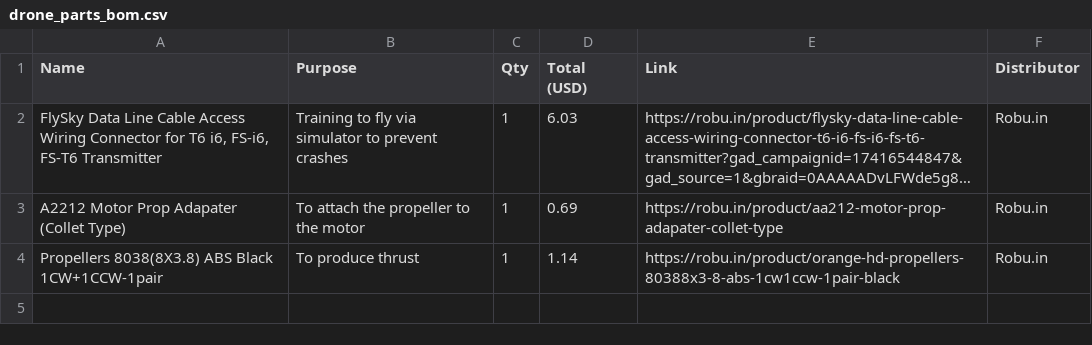
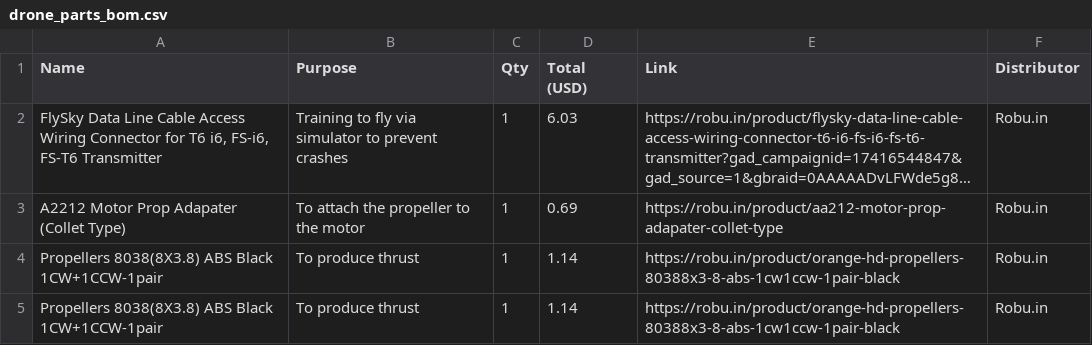
Before and after one commit to DhairyaAPImaster/Trainer-RC-Plane, a CSV file: drone_parts_bom.csv, drawn as a sheet; long unchanged cells end in …; the diff names each change by its address in the sheet, - before the commit and + after, or states it on an @@ line.

Commit message:
Update drone_parts_bom.csv

```diff
--- a/drone_parts_bom.csv
+++ b/drone_parts_bom.csv
+row 5: Propellers 8038(8X3.8) ABS Black 1CW+1CCW-1pair | To produce thrust | 1 | 1.14 | https://robu.in/product/orange-hd-propellers-80388x3-8-abs-1cw1ccw-1pair-black | Robu.in
```
